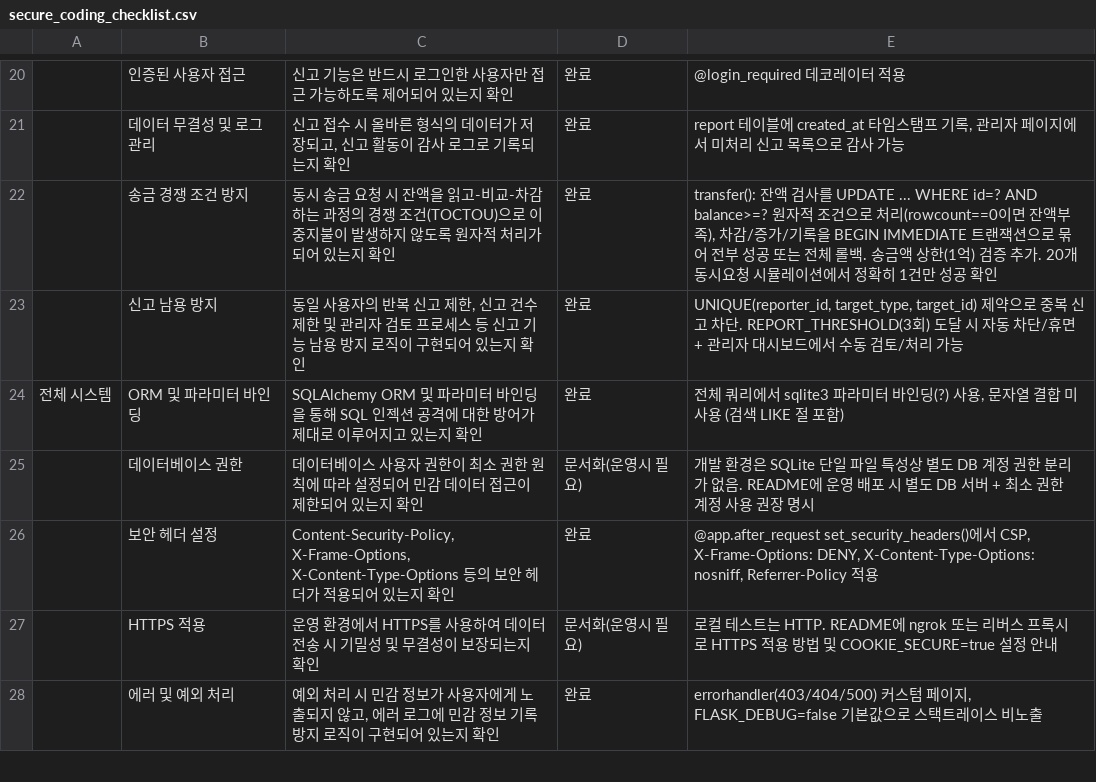
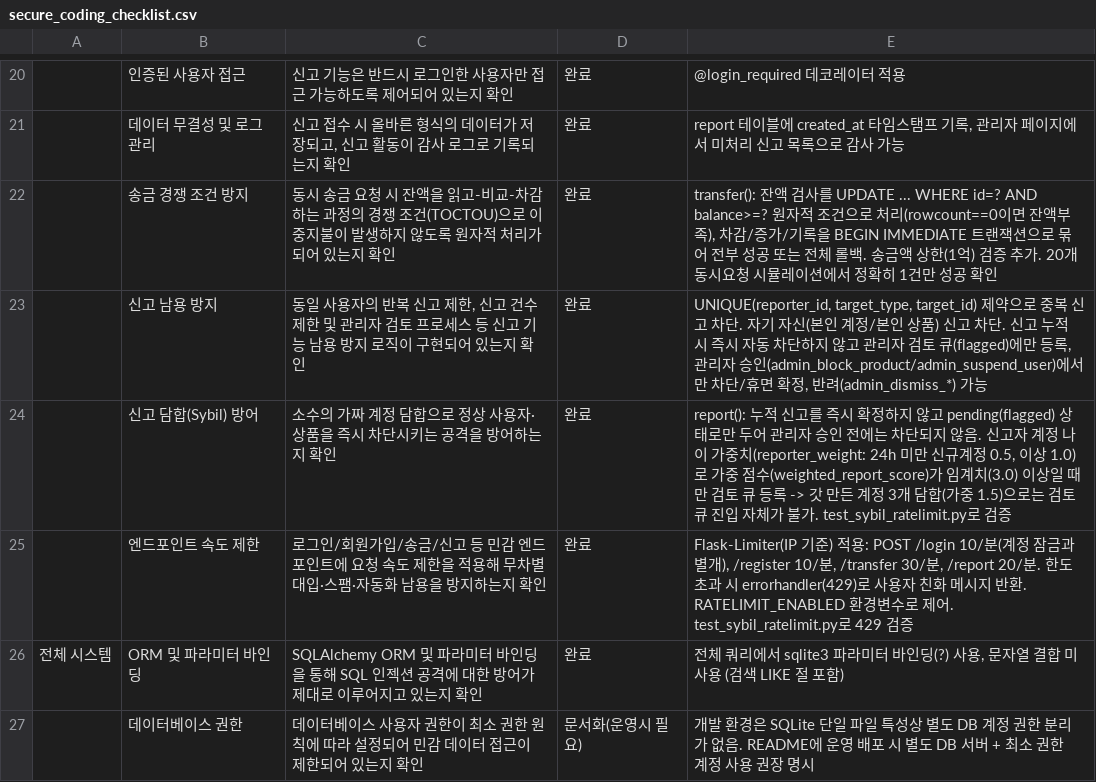
Before and after one commit to shinu61/secure_coding_homework, a CSV file: secure_coding_checklist.csv, drawn as a sheet; only a part is shown, gaps mark what is left out; the shorter side is filled out with more unchanged rows; the diff names each change by its address in the sheet, - before the commit and + after, or states it on an @@ line.

```diff
--- a/secure_coding_checklist.csv
+++ b/secure_coding_checklist.csv
-E23: …차단. REPORT_THRESHOLD(3회) 도달 시 자동 차단/휴면 + 관리자 대시보드에서 수동 검토/처리 가능
+E23: …차단. 자기 자신(본인 계정/본인 상품) 신고 차단. 신고 누적 시 즉시 자동 차단하지 않고 관리자 검토 큐(flagged)에만 등록, 관리자 승인(admin_block_product/admin_suspend_user)에서만 차단/휴면 확정, 반려(admin_dismiss_*) 가능
+row 24:  | 신고 담합(Sybil) 방어 | 소수의 가짜 계정 담합으로 정상 사용자·상품을 즉시 차단시키는 공격을 방어하는지 확인 | 완료 | report(): 누적 신고를 즉시 확정하지 않고 pending(flagged) 상태로만 두어 관리자 승인 전에는 차단되지 않음. 신고자 계정 나이 가중치(reporter_weight: 24h 미만 신규계정 0.5, 이상 1.0)로 가중 점수(weighted_report_score)가 임계치(3.0) 이상일 때만 검토 큐 등록 -> 갓 만든 계정 3개 담합(가중 1.5)으로는 검토 큐 진입 자체가 불가. test_sybil_ratelimit.py로 검증
+row 25:  | 엔드포인트 속도 제한 | 로그인/회원가입/송금/신고 등 민감 엔드포인트에 요청 속도 제한을 적용해 무차별 대입·스팸·자동화 남용을 방지하는지 확인 | 완료 | Flask-Limiter(IP 기준) 적용: POST /login 10/분(계정 잠금과 별개), /register 10/분, /transfer 30/분, /report 20/분. 한도 초과 시 errorhandler(429)로 사용자 친화 메시지 반환. RATELIMIT_ENABLED 환경변수로 제어. test_sybil_ratelimit.py로 429 검증
```
Also changed, not shown: 8 other files.
